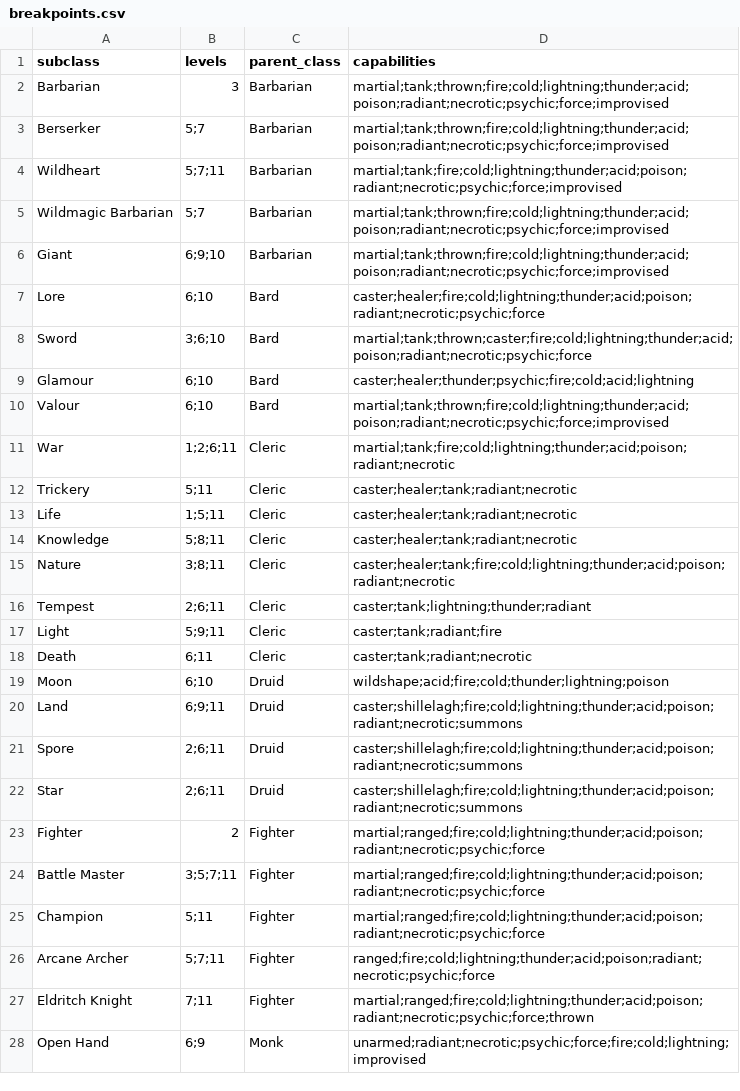
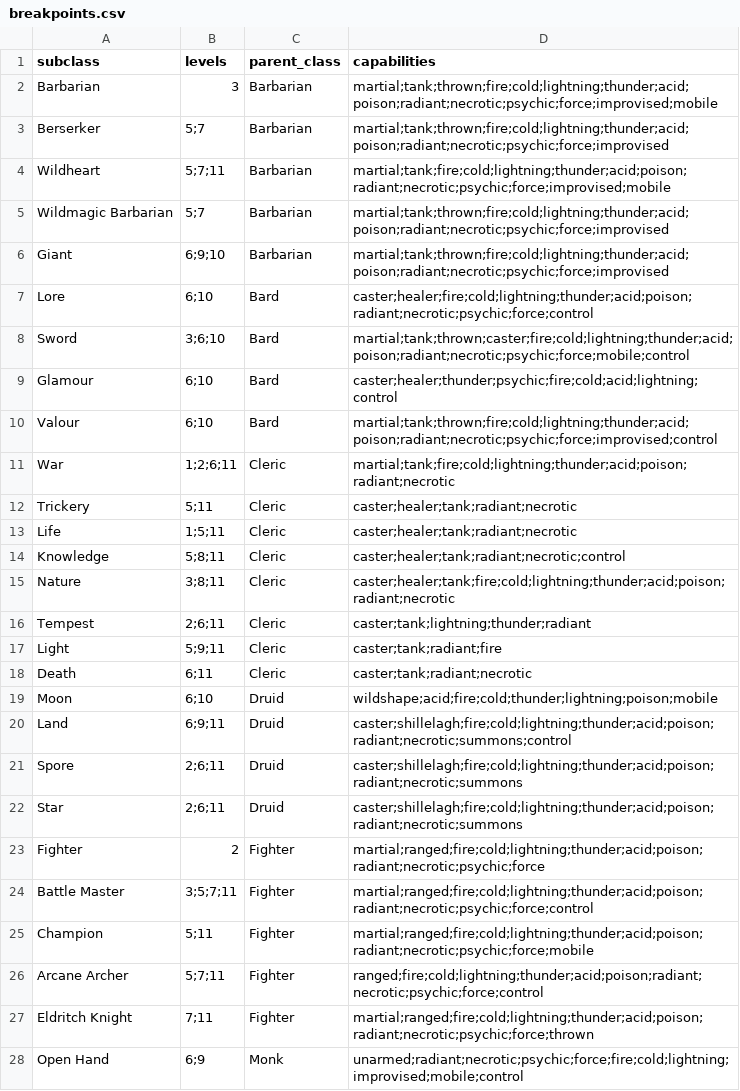
Before and after one commit to jokaah/bg3_random_build, a CSV file: breakpoints.csv, drawn as a sheet; only a part is shown; the diff covers the shown part only.

```diff
--- a/breakpoints.csv
+++ b/breakpoints.csv
@@ -1,11 +1,11 @@
 subclass,levels,parent_class,capabilities
-Barbarian,3,Barbarian,martial;tank;thrown;fire;cold;lightning;thunder;acid;poison;radiant;necrotic;psychic;force;improvised
+Barbarian,3,Barbarian,martial;tank;thrown;fire;cold;lightning;thunder;acid;poison;radiant;necrotic;psychic;force;improvised;mobile
 Berserker,5;7,Barbarian,martial;tank;thrown;fire;cold;lightning;thunder;acid;poison;radiant;necrotic;psychic;force;improvised
-Wildheart,5;7;11,Barbarian,martial;tank;fire;cold;lightning;thunder;acid;poison;radiant;necrotic;psychic;force;improvised
+Wildheart,5;7;11,Barbarian,martial;tank;fire;cold;lightning;thunder;acid;poison;radiant;necrotic;psychic;force;improvised;mobile
 Wildmagic Barbarian,5;7,Barbarian,martial;tank;thrown;fire;cold;lightning;thunder;acid;poison;radiant;necrotic;psychic;force;improvised
 Giant,6;9;10,Barbarian,martial;tank;thrown;fire;cold;lightning;thunder;acid;poison;radiant;necrotic;psychic;force;improvised
-Lore,6;10,Bard,caster;healer;fire;cold;lightning;thunder;acid;poison;radiant;necrotic;psychic;force
-Sword,3;6;10,Bard,martial;tank;thrown;caster;fire;cold;lightning;thunder;acid;poison;radiant;necrotic;psychic;force
-Glamour,6;10,Bard,caster;healer;thunder;psychic;fire;cold;acid;lightning
-Valour,6;10,Bard,martial;tank;thrown;fire;cold;lightning;thunder;acid;poison;radiant;necrotic;psychic;force;improvised
+Lore,6;10,Bard,caster;healer;fire;cold;lightning;thunder;acid;poison;radiant;necrotic;psychic;force;control
+Sword,3;6;10,Bard,martial;tank;thrown;caster;fire;cold;lightning;thunder;acid;poison;radiant;necrotic;psychic;force;mobile;control
+Glamour,6;10,Bard,caster;healer;thunder;psychic;fire;cold;acid;lightning;control
+Valour,6;10,Bard,martial;tank;thrown;fire;cold;lightning;thunder;acid;poison;radiant;necrotic;psychic;force;improvised;control
 War,1;2;6;11,Cleric,martial;tank;fire;cold;lightning;thunder;acid;poison;radiant;necrotic
@@ -13,3 +13,3 @@ Trickery,5;11,Cleric,caster;healer;tank;radiant;necrotic
 Life,1;5;11,Cleric,caster;healer;tank;radiant;necrotic
-Knowledge,5;8;11,Cleric,caster;healer;tank;radiant;necrotic
+Knowledge,5;8;11,Cleric,caster;healer;tank;radiant;necrotic;control
 Nature,3;8;11,Cleric,caster;healer;tank;fire;cold;lightning;thunder;acid;poison;radiant;necrotic
@@ -18,4 +18,4 @@ Light,5;9;11,Cleric,caster;tank;radiant;fire
 Death,6;11,Cleric,caster;tank;radiant;necrotic
-Moon,6;10,Druid,wildshape;acid;fire;cold;thunder;lightning;poison
-Land,6;9;11,Druid,caster;shillelagh;fire;cold;lightning;thunder;acid;poison;radiant;necrotic;summons
+Moon,6;10,Druid,wildshape;acid;fire;cold;thunder;lightning;poison;mobile
+Land,6;9;11,Druid,caster;shillelagh;fire;cold;lightning;thunder;acid;poison;radiant;necrotic;summons;control
 Spore,2;6;11,Druid,caster;shillelagh;fire;cold;lightning;thunder;acid;poison;radiant;necrotic;summons
@@ -23,6 +23,6 @@ Star,2;6;11,Druid,caster;shillelagh;fire;cold;lightning;thunder;acid;poison;radi
 Fighter,2,Fighter,martial;ranged;fire;cold;lightning;thunder;acid;poison;radiant;necrotic;psychic;force
-Battle Master,3;5;7;11,Fighter,martial;ranged;fire;cold;lightning;thunder;acid;poison;radiant;necrotic;psychic;force
-Champion,5;11,Fighter,martial;ranged;fire;cold;lightning;thunder;acid;poison;radiant;necrotic;psychic;force
-Arcane Archer,5;7;11,Fighter,ranged;fire;cold;lightning;thunder;acid;poison;radiant;necrotic;psychic;force
+Battle Master,3;5;7;11,Fighter,martial;ranged;fire;cold;lightning;thunder;acid;poison;radiant;necrotic;psychic;force;control
+Champion,5;11,Fighter,martial;ranged;fire;cold;lightning;thunder;acid;poison;radiant;necrotic;psychic;force;mobile
+Arcane Archer,5;7;11,Fighter,ranged;fire;cold;lightning;thunder;acid;poison;radiant;necrotic;psychic;force;control
 Eldritch Knight,7;11,Fighter,martial;ranged;fire;cold;lightning;thunder;acid;poison;radiant;necrotic;psychic;force;thrown
-Open Hand,6;9,Monk,unarmed;radiant;necrotic;psychic;force;fire;cold;lightning;improvised
+Open Hand,6;9,Monk,unarmed;radiant;necrotic;psychic;force;fire;cold;lightning;improvised;mobile;control
```
Also changed, not shown: 14 edited cells elsewhere in this file, themes.csv.
